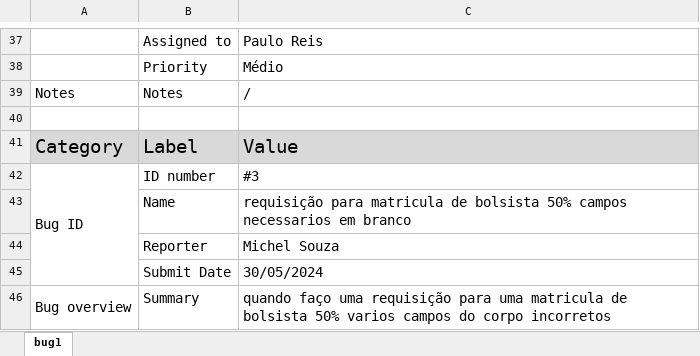
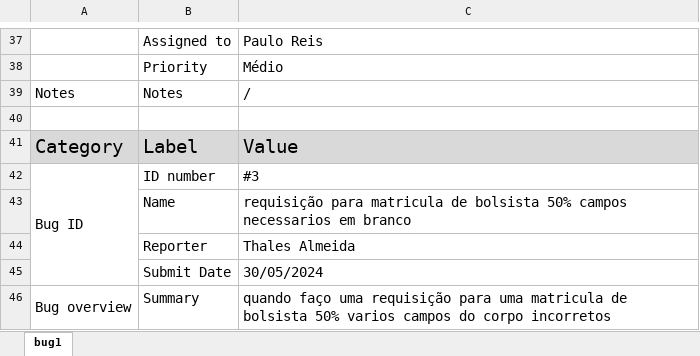
Before and after one commit to MichelNsouza/Validacao_API_Matricula_Alunos, an Excel workbook: ReportDeBugs.xlsx, sheet bug1, drawn as a sheet; only a part is shown, gaps mark what is left out; values as stored, in another font and other column widths than the file's, no borders; charts and pictures not drawn; the diff names each change by its address in the sheet, - before the commit and + after, or states it on an @@ line.

Commit message:
ReportDeBugs Corrigido

```diff
--- a/ReportDeBugs.xlsx (sheet bug1)
+++ b/ReportDeBugs.xlsx (sheet bug1)
-C44: Michel Souza
+C44: Thales Almeida
```
Also changed, not shown: charts or pictures.
